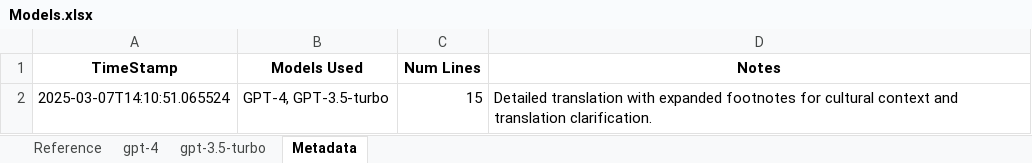
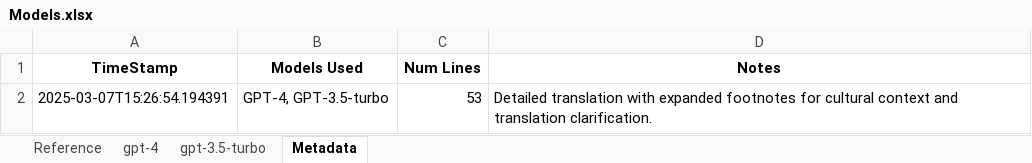
Before and after one commit to BillWorstell/TruthInTranslation, an Excel workbook: Akan/Ananse00/Models.xlsx, sheet Metadata, drawn as a sheet; values as stored, in another font and other column widths than the file's, no borders; the diff names each change by its address in the sheet, - before the commit and + after, or states it on an @@ line.

```diff
--- a/Akan/Ananse00/Models.xlsx (sheet Metadata)
+++ b/Akan/Ananse00/Models.xlsx (sheet Metadata)
-A2 (TimeStamp): 2025-03-07T14:10:51.065524
+A2 (TimeStamp): 2025-03-07T15:26:54.194391
-C2 (Num Lines): 15
+C2 (Num Lines): 53
```
Also changed, not shown: sheet gpt-4, sheet Reference, sheet gpt-3.5-turbo.
